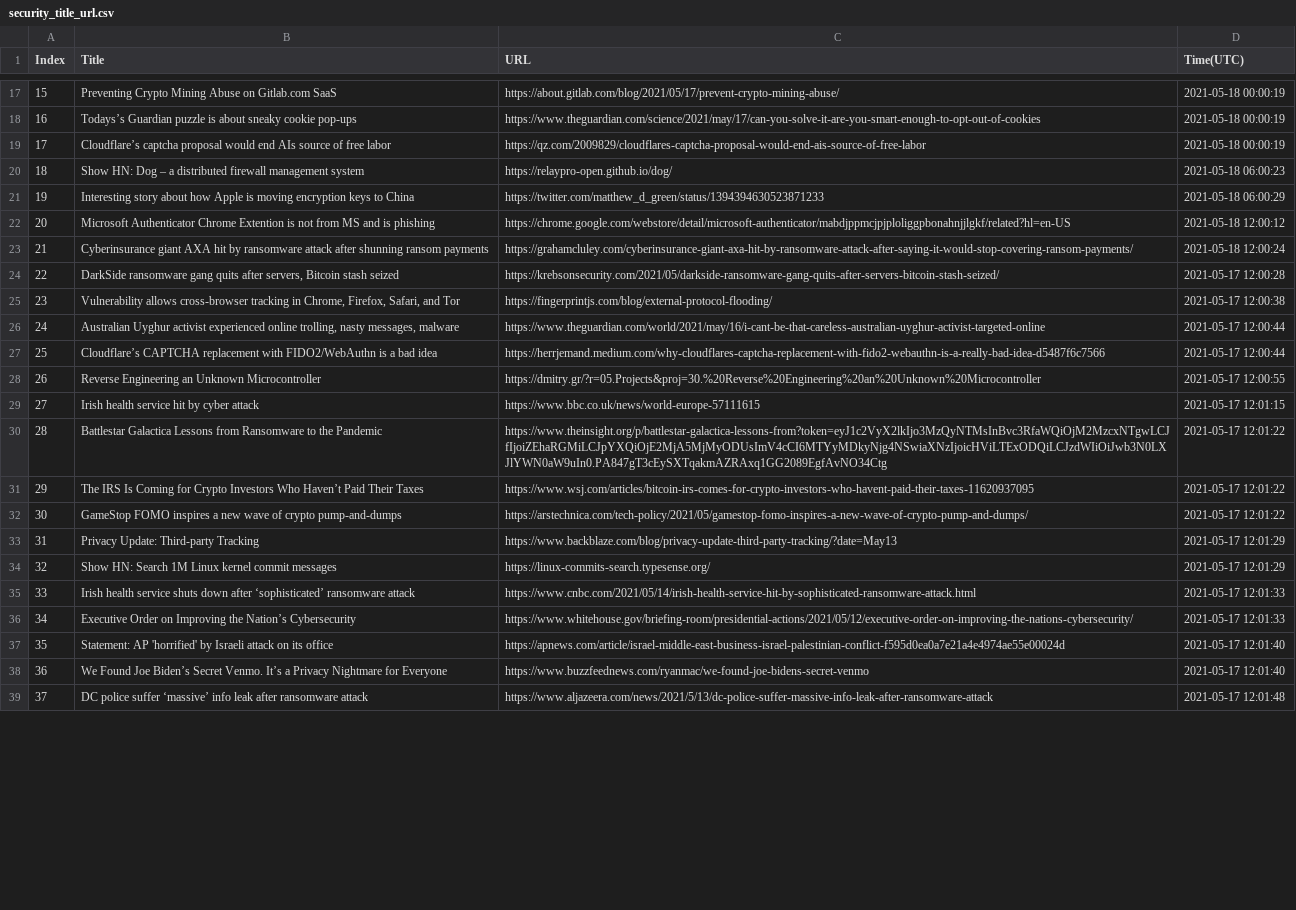
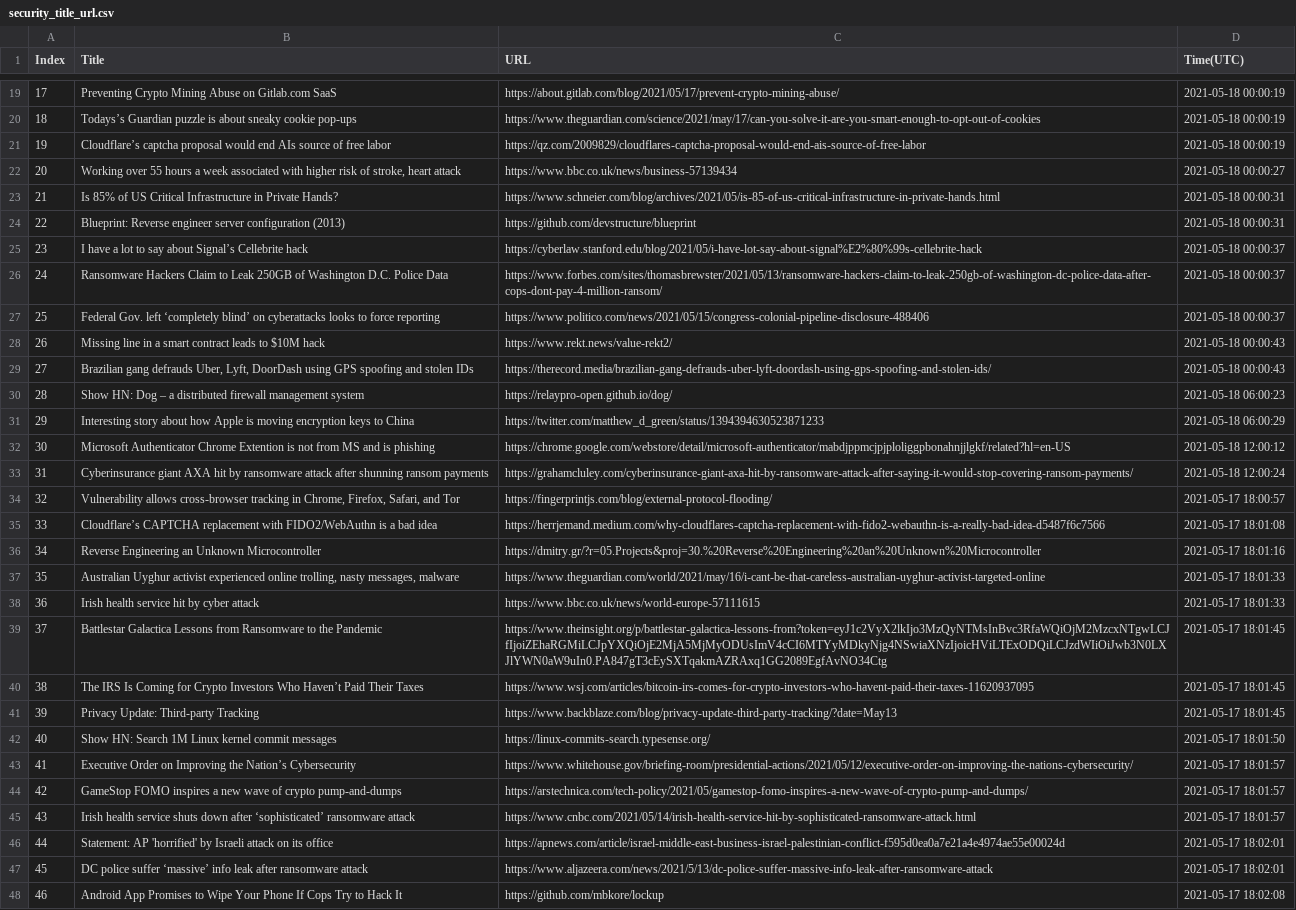
Before and after one commit to seitlab/seitlab.github.io, a CSV file: data/security_title_url.csv, drawn as a sheet; only a part is shown, gaps mark what is left out; removed rows and columns are numbered as before the commit, all else as after; the diff covers the shown part only; the diff names each change by its address in the sheet, - before the commit and + after, or states it on an @@ line.

```diff
--- a/data/security_title_url.csv
+++ b/data/security_title_url.csv
@@ column A (Index) renumbered between rows 9 and 54 @@
+row 22: 20 | Working over 55 hours a week associated with higher risk of stroke, heart attack | https://www.bbc.co.uk/news/business-57139434 | 2021-05-18 00:00:27
+row 23: 21 | Is 85% of US Critical Infrastructure in Private Hands? | https://www.schneier.com/blog/archives/2021/05/is-85-of-us-critical-infrastructure-in-private-hands.html | 2021-05-18 00:00:31
+row 24: 22 | Blueprint: Reverse engineer server configuration (2013) | https://github.com/devstructure/blueprint | 2021-05-18 00:00:31
+row 25: 23 | I have a lot to say about Signal’s Cellebrite hack | https://cyberlaw.stanford.edu/blog/2021/05/i-have-lot-say-about-signal%E2%80%99s-cellebrite-hack | 2021-05-18 00:00:37
+row 26: 24 | Ransomware Hackers Claim to Leak 250GB of Washington D.C. Police Data | https://www.forbes.com/sites/thomasbrewster/2021/05/13/ransomware-hackers-claim-to-leak-250gb-of-washington-dc-police-data-after-cops-dont-pay-4-million-ransom/ | 2021-05-18 00:00:37
+row 27: 25 | Federal Gov. left ‘completely blind’ on cyberattacks looks to force reporting | https://www.politico.com/news/2021/05/15/congress-colonial-pipeline-disclosure-488406 | 2021-05-18 00:00:37
+row 28: 26 | Missing line in a smart contract leads to $10M hack | https://www.rekt.news/value-rekt2/ | 2021-05-18 00:00:43
+row 29: 27 | Brazilian gang defrauds Uber, Lyft, DoorDash using GPS spoofing and stolen IDs | https://therecord.media/brazilian-gang-defrauds-uber-lyft-doordash-using-gps-spoofing-and-stolen-ids/ | 2021-05-18 00:00:43
-row 24: 22 | DarkSide ransomware gang quits after servers, Bitcoin stash seized | https://krebsonsecurity.com/2021/05/darkside-ransomware-gang-quits-after-servers-bitcoin-stash-seized/ | 2021-05-17 12:00:28
-D34 (Time(UTC)): 2021-05-17 12:00:38
+D34 (Time(UTC)): 2021-05-17 18:00:57
-row 26: 24 | Australian Uyghur activist experienced online trolling, nasty messages, malware | https://www.theguardian.com/world/2021/may/16/i-cant-be-that-careless-australian-uyghur-activist-targeted-online | 2021-05-17 12:00:44
-D35 (Time(UTC)): 2021-05-17 12:00:44
+D35 (Time(UTC)): 2021-05-17 18:01:08
-D36 (Time(UTC)): 2021-05-17 12:00:55
+D36 (Time(UTC)): 2021-05-17 18:01:16
+row 37: 35 | Australian Uyghur activist experienced online trolling, nasty messages, malware | https://www.theguardian.com/world/2021/may/16/i-cant-be-that-careless-australian-uyghur-activist-targeted-online | 2021-05-17 18:01:33
-D38 (Time(UTC)): 2021-05-17 12:01:15
+D38 (Time(UTC)): 2021-05-17 18:01:33
-D39:D40 (Time(UTC)): 2021-05-17 12:01:22
+D39:D40 (Time(UTC)): 2021-05-17 18:01:45
-row 32: 30 | GameStop FOMO inspires a new wave of crypto pump-and-dumps | https://arstechnica.com/tech-policy/2021/05/gamestop-fomo-inspires-a-new-wave-of-crypto-pump-and-dumps/ | 2021-05-17 12:01:22
-D41 (Time(UTC)): 2021-05-17 12:01:29
+D41 (Time(UTC)): 2021-05-17 18:01:45
-D42 (Time(UTC)): 2021-05-17 12:01:29
+D42 (Time(UTC)): 2021-05-17 18:01:50
-row 35: 33 | Irish health service shuts down after ‘sophisticated’ ransomware attack | https://www.cnbc.com/2021/05/14/irish-health-service-hit-by-sophisticated-ransomware-attack.html | 2021-05-17 12:01:33
-D43 (Time(UTC)): 2021-05-17 12:01:33
+D43 (Time(UTC)): 2021-05-17 18:01:57
+row 44: 42 | GameStop FOMO inspires a new wave of crypto pump-and-dumps | https://arstechnica.com/tech-policy/2021/05/gamestop-fomo-inspires-a-new-wave-of-crypto-pump-and-dumps/ | 2021-05-17 18:01:57
+row 45: 43 | Irish health service shuts down after ‘sophisticated’ ransomware attack | https://www.cnbc.com/2021/05/14/irish-health-service-hit-by-sophisticated-ransomware-attack.html | 2021-05-17 18:01:57
-D46 (Time(UTC)): 2021-05-17 12:01:40
+D46 (Time(UTC)): 2021-05-17 18:02:01
-row 38: 36 | We Found Joe Biden’s Secret Venmo. It’s a Privacy Nightmare for Everyone | https://www.buzzfeednews.com/ryanmac/we-found-joe-bidens-secret-venmo | 2021-05-17 12:01:40
-D47 (Time(UTC)): 2021-05-17 12:01:48
+D47 (Time(UTC)): 2021-05-17 18:02:01
+row 48: 46 | Android App Promises to Wipe Your Phone If Cops Try to Hack It | https://github.com/mbkore/lockup | 2021-05-17 18:02:08
```
Also changed, not shown: 3 added rows, 9 removed rows and 5 edited cells elsewhere in this file, data/ai_title_url.csv, data/blockchain_title_url.csv, 2 other files.
